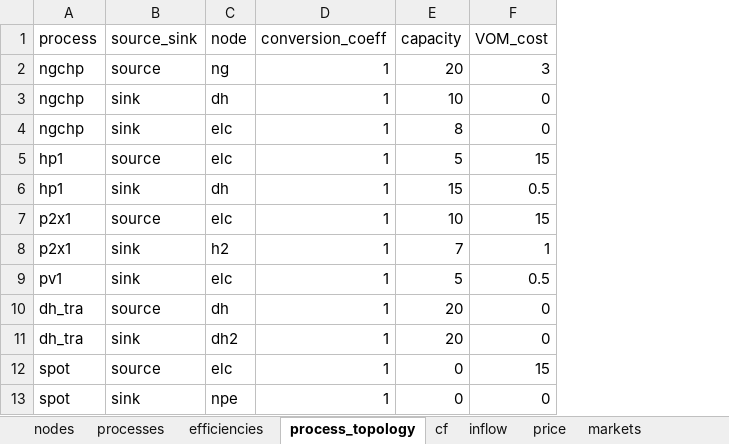
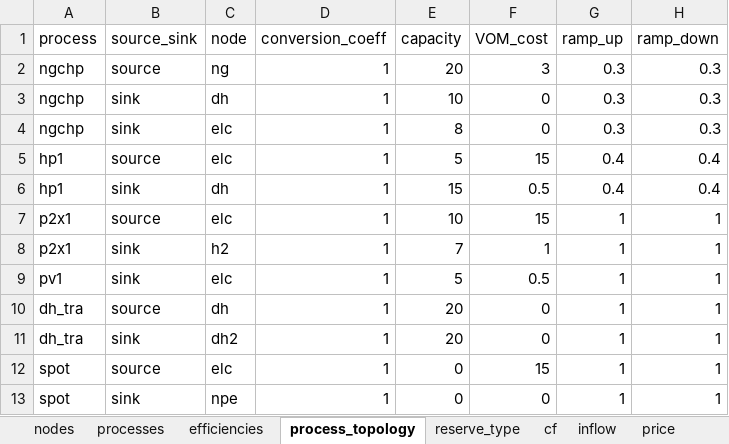
Before and after one commit to predicer-tools/Predicer, an Excel workbook: input_data/input_data_V3.xlsx, sheet process_topology, drawn as a sheet; values as stored, in another font and other column widths than the file's, no borders; the diff names each change by its address in the sheet, - before the commit and + after, or states it on an @@ line.

Commit message:
Ramp rates added
Ramp rates with reserves
Small improvements

```diff
--- a/input_data/input_data_V3.xlsx (sheet process_topology)
+++ b/input_data/input_data_V3.xlsx (sheet process_topology)
+sheet tab: reserve_type
+column G (ramp_up), rows 2-13: 0.3 | 0.3 | 0.3 | 0.4 | 0.4 | 1 | 1 | 1 | 1 | 1 | 1 | 1
+column H (ramp_down), rows 2-13: 0.3 | 0.3 | 0.3 | 0.4 | 0.4 | 1 | 1 | 1 | 1 | 1 | 1 | 1
```
Also changed, not shown: sheet price, sheet fixed_ts, sheet markets, sheet scenarios, sheet processes, 5 other files.
